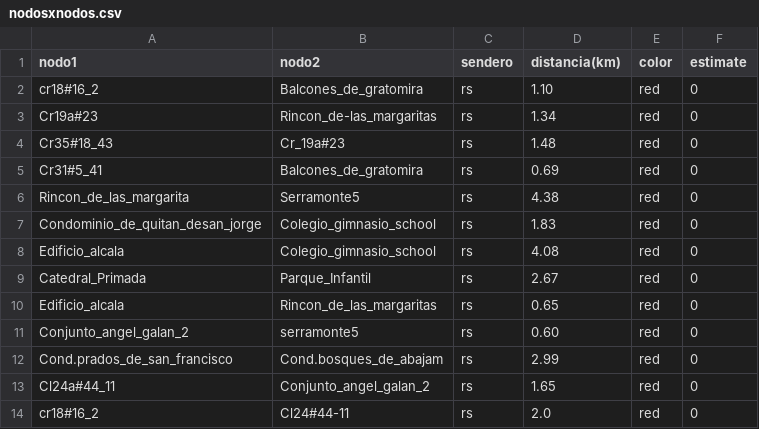
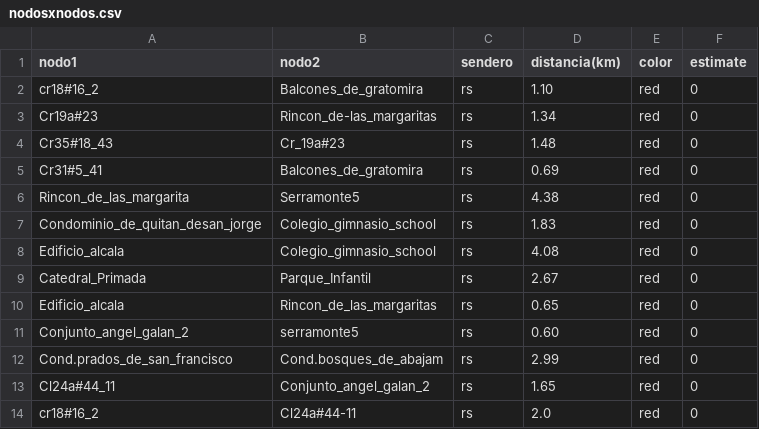
Before and after one commit to Levianthanx/rutas, a CSV file: nodosxnodos.csv, drawn as a sheet.

Commit message:
Update nodosxnodos.csv

```diff
--- a/nodosxnodos.csv
+++ b/nodosxnodos.csv
@@ -13,2 +13,2 @@ Cond.prados_de_san_francisco,Cond.bosques_de_abajam,rs,2.99,red,0
 Cl24a#44_11,Conjunto_angel_galan_2,rs,1.65,red,0
-cr18#16_2,Cl24#44-11,rs,2.0,red,0
+cr18#16_2,Cl24a#44-11,rs,2.0,red,0
```
